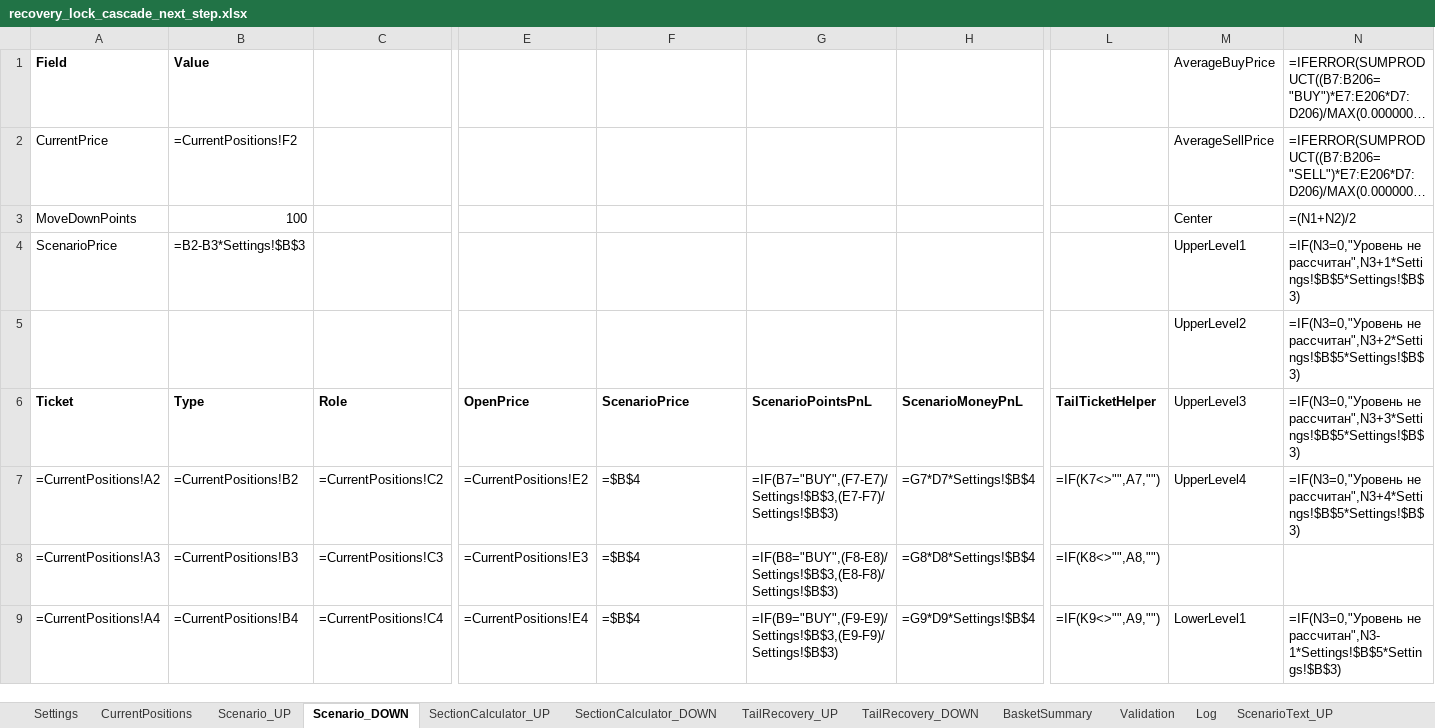
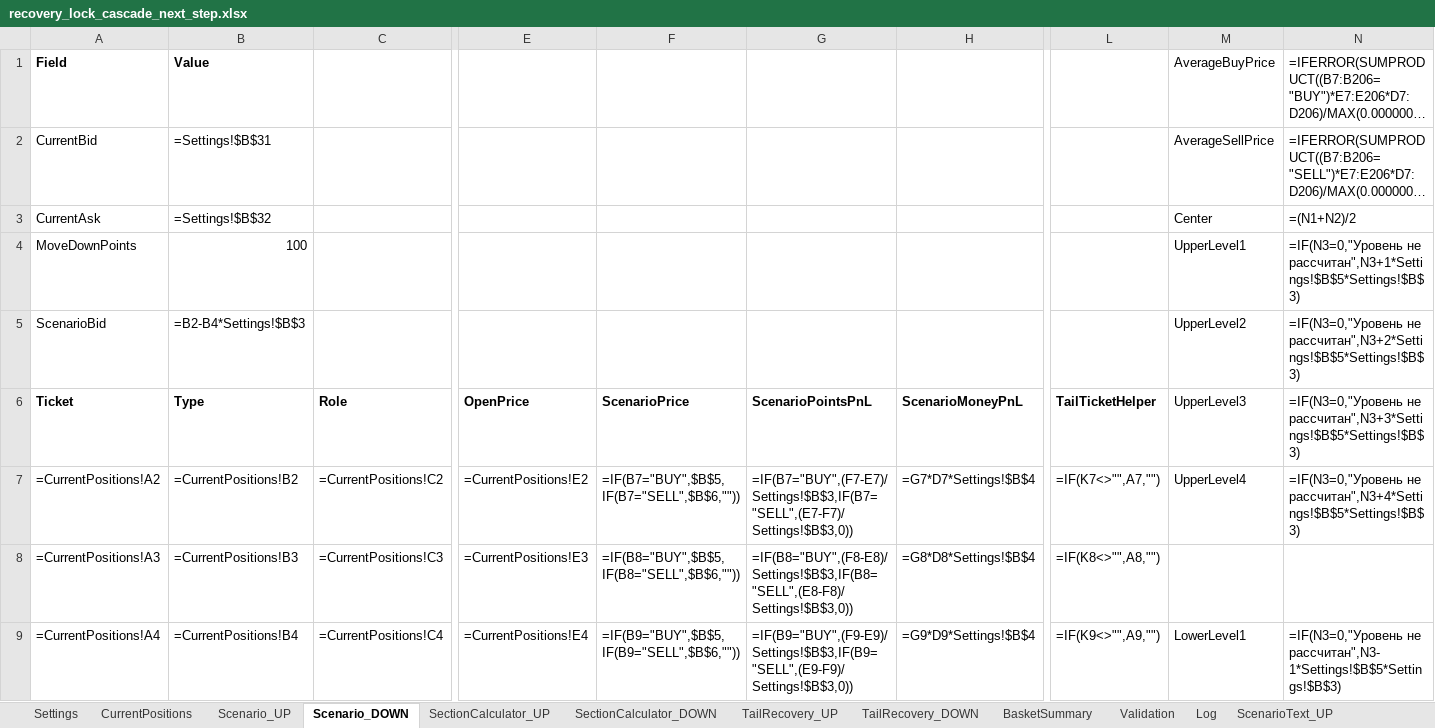
Before and after one commit to ic8812825-maker/chatgpt.com-codex, an Excel workbook: recovery_lock_cascade_next_step/recovery_lock_cascade_next_step.xlsx, sheet Scenario_DOWN, drawn as a sheet; only a part is shown, gaps mark what is left out; long unchanged cells end in …; values as stored, in another font and other column widths than the file's, no borders; formulas without a stored value are shown as written; removed rows and columns are numbered as before the commit, all else as after; rows hold the shown columns only; the diff covers the shown part only; the diff names each change by its address in the sheet, - before the commit and + after, or states it on an @@ line.

Commit message:
Add centralized Bid/Ask input model and propagate scenario pricing

```diff
--- a/recovery_lock_cascade_next_step/recovery_lock_cascade_next_step.xlsx (sheet Scenario_DOWN)
+++ b/recovery_lock_cascade_next_step/recovery_lock_cascade_next_step.xlsx (sheet Scenario_DOWN)
-A2 (Ticket): CurrentPrice
+A2 (Ticket): CurrentBid
-B2 (Type): =CurrentPositions!F2
+B2 (Type): =Settings!$B$31
+row 3: CurrentAsk | =Settings!$B$32 |  |  |  |  |  |  | Center | =(N1+N2)/2
-M4 (UpperLevel3): Center
+M4 (UpperLevel3): UpperLevel1
-N4: =(N1+N2)/2
+N4: =IF(N3=0,"Уровень не рассчитан",N3+1*Settings!$B$5*Settings!$B$3)
-A5 (Ticket): ScenarioPrice
+A5 (Ticket): ScenarioBid
-B5 (Type): =B2-B3*Settings!$B$3
+B5 (Type): =B2-B4*Settings!$B$3
-M5 (UpperLevel3): UpperLevel1
+M5 (UpperLevel3): UpperLevel2
-N5: =IF(N3=0,"Уровень не рассчитан",N3+1*Settings!$B$5*Settings!$B$3)
+N5: =IF(N3=0,"Уровень не рассчитан",N3+2*Settings!$B$5*Settings!$B$3)
-row 5:  |  |  |  |  |  |  |  | UpperLevel2 | =IF(N3=0,"Уровень не рассчитан",N3+2*Settings!$B$5*Settings!$B$3)
-F7 (ScenarioPrice): =$B$4
+F7 (ScenarioPrice): =IF(B7="BUY",$B$5,IF(B7="SELL",$B$6,""))
-G7 (ScenarioPointsPnL): =IF(B7="BUY",(F7-E7)/Settings!$B$3,(E7-F7)/Settings!$B$3)
+G7 (ScenarioPointsPnL): =IF(B7="BUY",(F7-E7)/Settings!$B$3,IF(B7="SELL",(E7-F7)/Settings!$B$3,0))
-F8 (ScenarioPrice): =$B$4
+F8 (ScenarioPrice): =IF(B8="BUY",$B$5,IF(B8="SELL",$B$6,""))
-G8 (ScenarioPointsPnL): =IF(B8="BUY",(F8-E8)/Settings!$B$3,(E8-F8)/Settings!$B$3)
+G8 (ScenarioPointsPnL): =IF(B8="BUY",(F8-E8)/Settings!$B$3,IF(B8="SELL",(E8-F8)/Settings!$B$3,0))
-F9 (ScenarioPrice): =$B$4
+F9 (ScenarioPrice): =IF(B9="BUY",$B$5,IF(B9="SELL",$B$6,""))
-G9 (ScenarioPointsPnL): =IF(B9="BUY",(F9-E9)/Settings!$B$3,(E9-F9)/Settings!$B$3)
+G9 (ScenarioPointsPnL): =IF(B9="BUY",(F9-E9)/Settings!$B$3,IF(B9="SELL",(E9-F9)/Settings!$B$3,0))
```
Also changed, not shown: 394 edited cells elsewhere in this sheet, sheet Scenario_UP, sheet ScenarioText_UP, sheet ScenarioText_DOWN, sheet Settings, sheet CurrentPositions, sheet SectionCalculator_UP, 1 more sheet, recovery_lock_cascade_next_step/recovery_lock_cascade_next_step_ru.xlsx, 2 other files.
